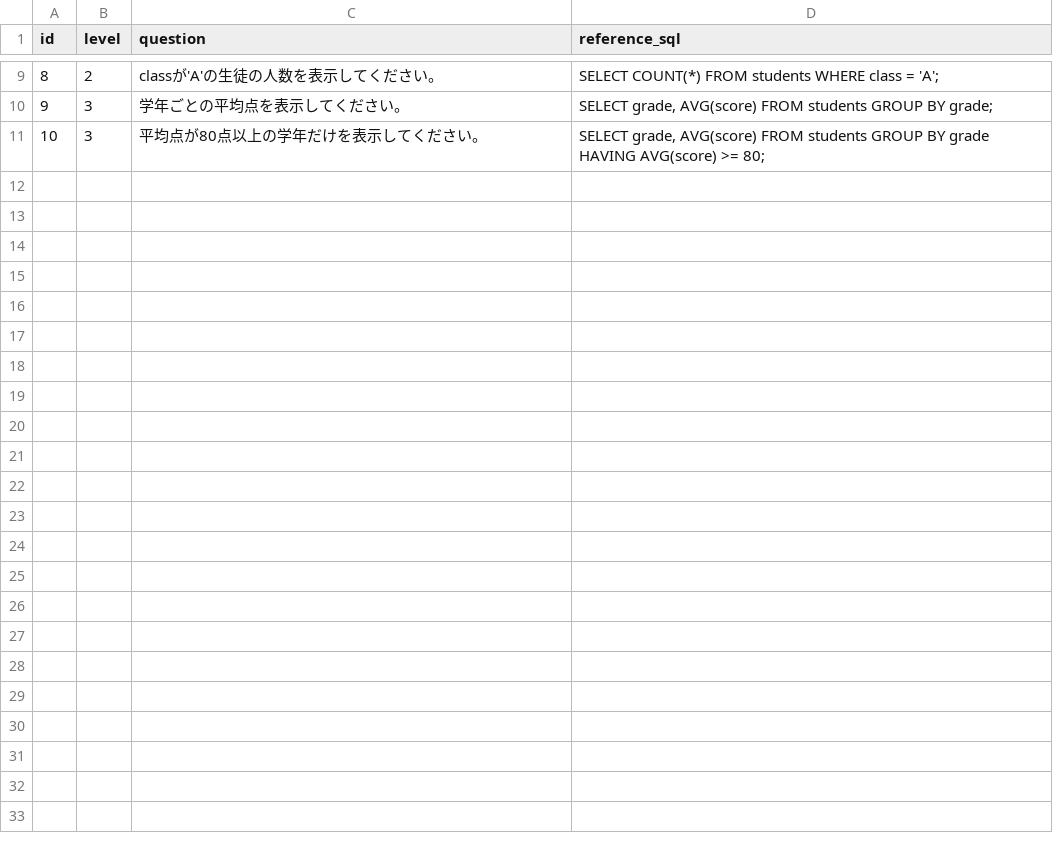
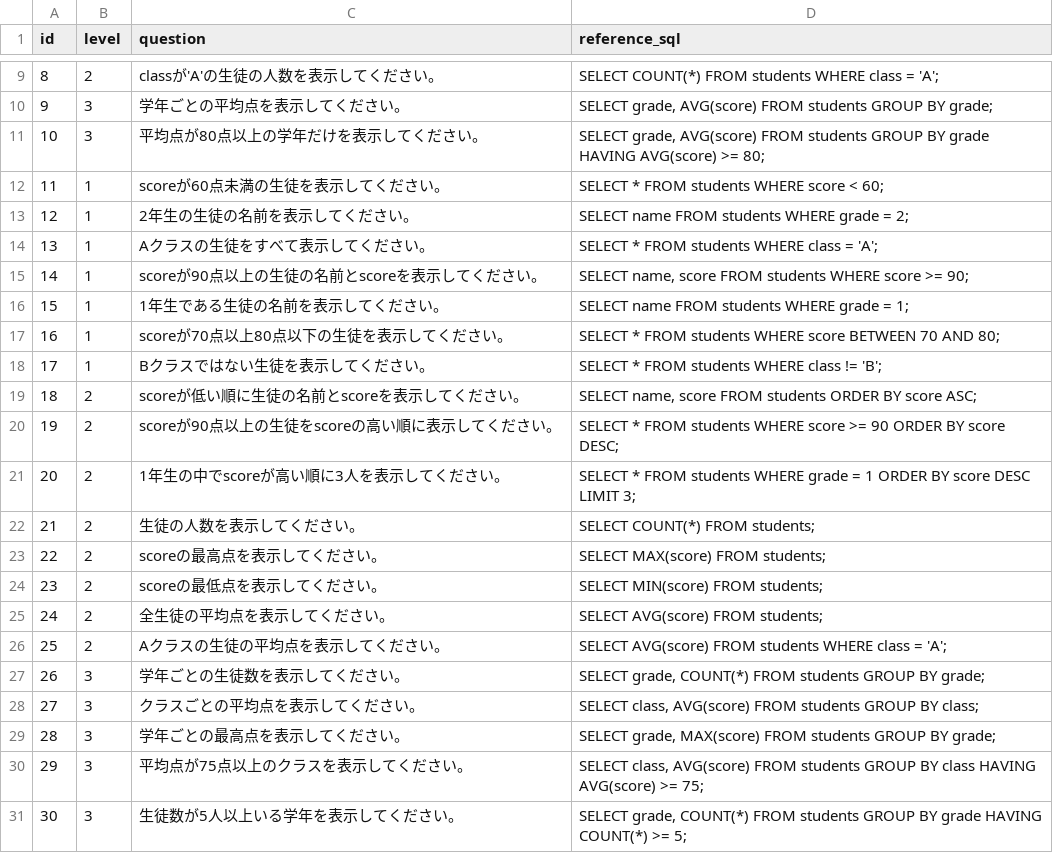
Before and after one commit to Wina0915/SQLpractice, a CSV file: csv/questions.csv, drawn as a sheet; only a part is shown, gaps mark what is left out.

Commit message:
Add additional SQL queries for student data
Added new SQL queries to the questions.csv file for various student data retrieval tasks.

```diff
--- a/csv/questions.csv
+++ b/csv/questions.csv
@@ -11 +11,21 @@ id,level,question,reference_sql
 10,3,平均点が80点以上の学年だけを表示してください。,"SELECT grade, AVG(score) FROM students GROUP BY grade HAVING AVG(score) >= 80;"
+11,1,scoreが60点未満の生徒を表示してください。,SELECT * FROM students WHERE score < 60;
+12,1,2年生の生徒の名前を表示してください。,SELECT name FROM students WHERE grade = 2;
+13,1,Aクラスの生徒をすべて表示してください。,SELECT * FROM students WHERE class = 'A';
+14,1,scoreが90点以上の生徒の名前とscoreを表示してください。,"SELECT name, score FROM students WHERE score >= 90;"
+15,1,1年生である生徒の名前を表示してください。,SELECT name FROM students WHERE grade = 1;
+16,1,scoreが70点以上80点以下の生徒を表示してください。,SELECT * FROM students WHERE score BETWEEN 70 AND 80;
+17,1,Bクラスではない生徒を表示してください。,SELECT * FROM students WHERE class != 'B';
+18,2,scoreが低い順に生徒の名前とscoreを表示してください。,"SELECT name, score FROM students ORDER BY score ASC;"
+19,2,scoreが90点以上の生徒をscoreの高い順に表示してください。,SELECT * FROM students WHERE score >= 90 ORDER BY score DESC;
+20,2,1年生の中でscoreが高い順に3人を表示してください。,SELECT * FROM students WHERE grade = 1 ORDER BY score DESC LIMIT 3;
+21,2,生徒の人数を表示してください。,SELECT COUNT(*) FROM students;
+22,2,scoreの最高点を表示してください。,SELECT MAX(score) FROM students;
+23,2,scoreの最低点を表示してください。,SELECT MIN(score) FROM students;
+24,2,全生徒の平均点を表示してください。,SELECT AVG(score) FROM students;
+25,2,Aクラスの生徒の平均点を表示してください。,SELECT AVG(score) FROM students WHERE class = 'A';
+26,3,学年ごとの生徒数を表示してください。,"SELECT grade, COUNT(*) FROM students GROUP BY grade;"
+27,3,クラスごとの平均点を表示してください。,"SELECT class, AVG(score) FROM students GROUP BY class;"
+28,3,学年ごとの最高点を表示してください。,"SELECT grade, MAX(score) FROM students GROUP BY grade;"
+29,3,平均点が75点以上のクラスを表示してください。,"SELECT class, AVG(score) FROM students GROUP BY class HAVING AVG(score) >= 75;"
+30,3,生徒数が5人以上いる学年を表示してください。,"SELECT grade, COUNT(*) FROM students GROUP BY grade HAVING COUNT(*) >= 5;"
```
